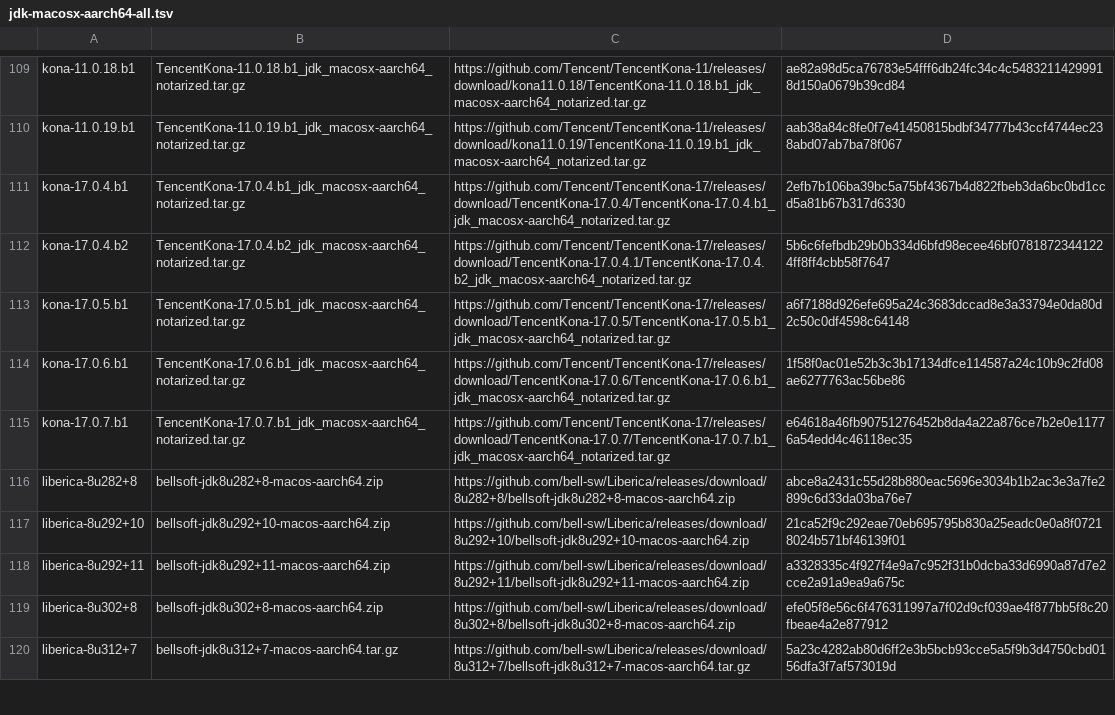
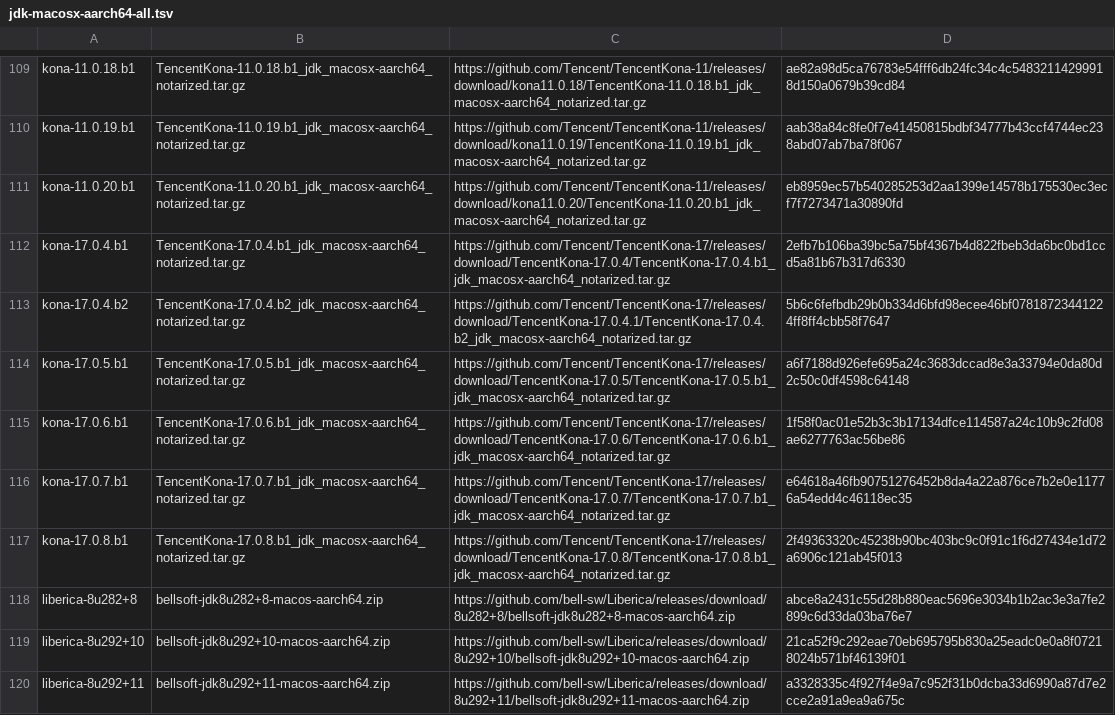
Before and after one commit to mise-plugins/rtx-java, a TSV file: data/jdk-macosx-aarch64-all.tsv, drawn as a sheet; only a part is shown, gaps mark what is left out; the shorter side is filled out with more unchanged rows; the diff names each change by its address in the sheet, - before the commit and + after, or states it on an @@ line.

Commit message:
Update Java release data

```diff
--- a/data/jdk-macosx-aarch64-all.tsv
+++ b/data/jdk-macosx-aarch64-all.tsv
+row 111: kona-11.0.20.b1 | TencentKona-11.0.20.b1_jdk_macosx-aarch64_notarized.tar.gz | https://github.com/Tencent/TencentKona-11/releases/download/kona11.0.20/TencentKona-11.0.20.b1_jdk_macosx-aarch64_notarized.tar.gz | eb8959ec57b540285253d2aa1399e14578b175530ec3ecf7f7273471a30890fd
+row 117: kona-17.0.8.b1 | TencentKona-17.0.8.b1_jdk_macosx-aarch64_notarized.tar.gz | https://github.com/Tencent/TencentKona-17/releases/download/TencentKona-17.0.8/TencentKona-17.0.8.b1_jdk_macosx-aarch64_notarized.tar.gz | 2f49363320c45238b90bc403bc9c0f91c1f6d27434e1d72a6906c121ab45f013
```
Also changed, not shown: data/jdk-macosx-aarch64-ga.tsv, data/jdk-macosx-aarch64.tsv, 13 other files.
